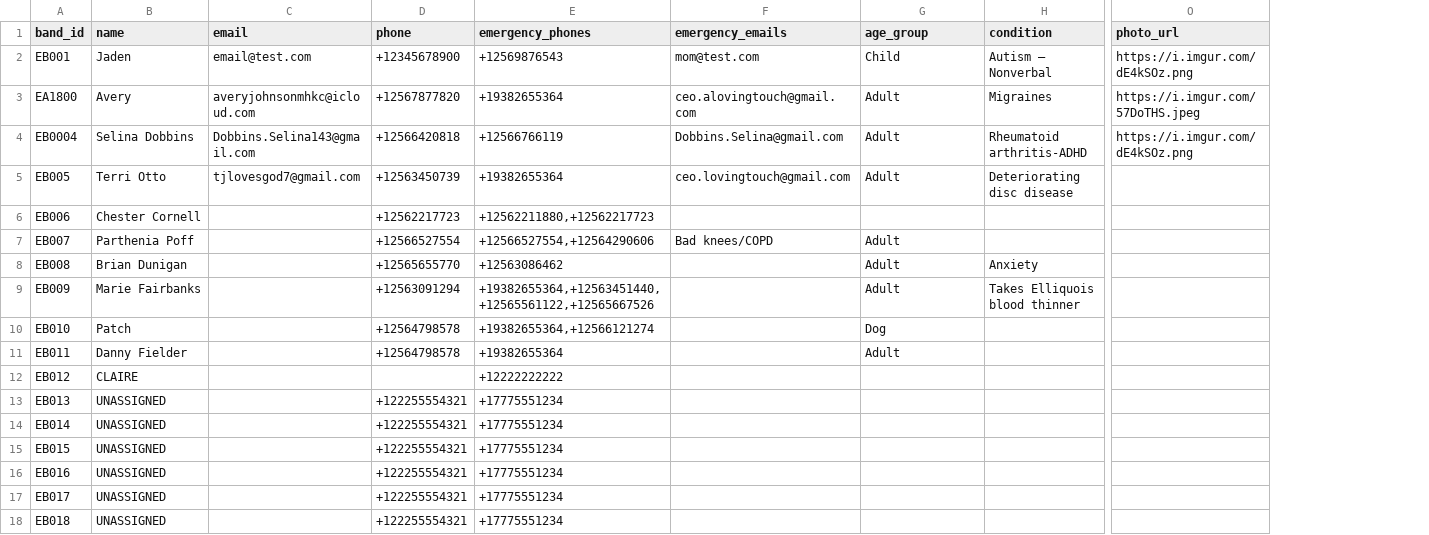
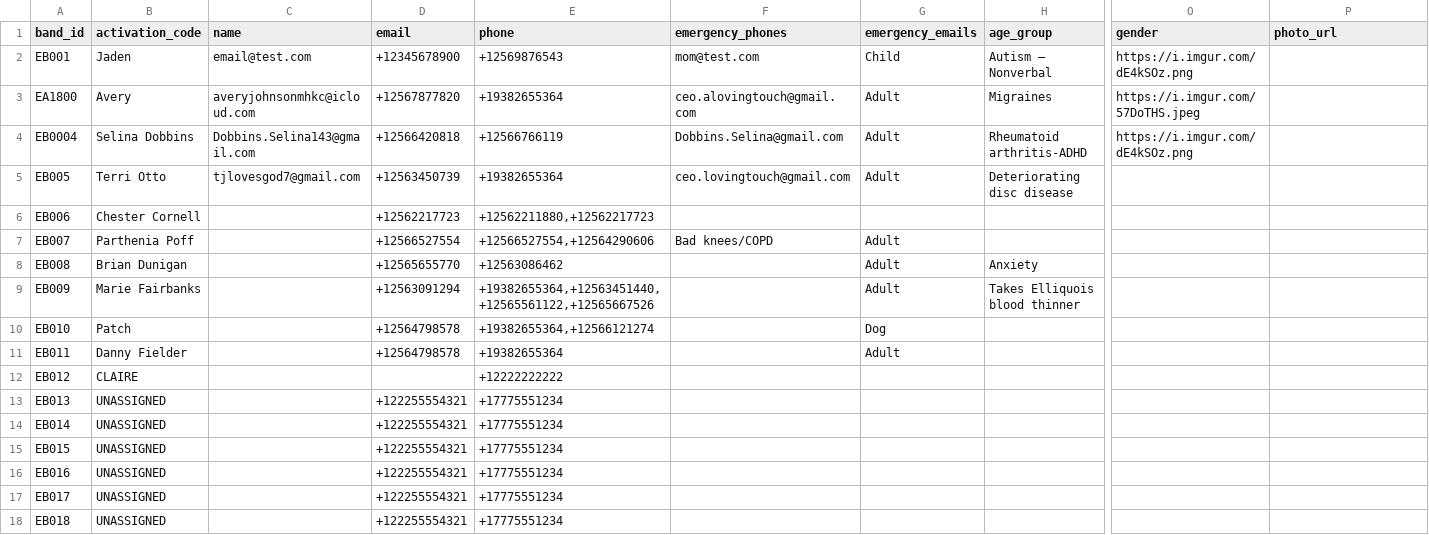
Before and after one commit to Ave4prezi/empowerbands, a CSV file: customers.csv, drawn as a sheet; only a part is shown, gaps mark what is left out; addresses are those after the commit; the diff covers the shown part only; the diff names each change by its address in the sheet, - before the commit and + after, or states it on an @@ line.

Commit message:
Revise customers.csv with new data structure
Updated customers.csv to include new data format and additional entries.

```diff
--- a/customers.csv
+++ b/customers.csv
+column O (gender), rows 2-4: https://i.imgur.com/dE4kSOz.png | https://i.imgur.com/57DoTHS.jpeg | https://i.imgur.com/dE4kSOz.png
-B1: name
+B1: activation_code
-C1: email
+C1: name
-D1: phone
+D1: email
-E1: emergency_phones
+E1: phone
-F1: emergency_emails
+F1: emergency_phones
-G1: age_group
+G1: emergency_emails
-H1: condition
+H1: age_group
-P2 (photo_url): https://i.imgur.com/dE4kSOz.png
+P2 (photo_url): (empty)
-P3 (photo_url): https://i.imgur.com/57DoTHS.jpeg
+P3 (photo_url): (empty)
-P4 (photo_url): https://i.imgur.com/dE4kSOz.png
+P4 (photo_url): (empty)
```
Also changed, not shown: 6 edited cells elsewhere in this file.
